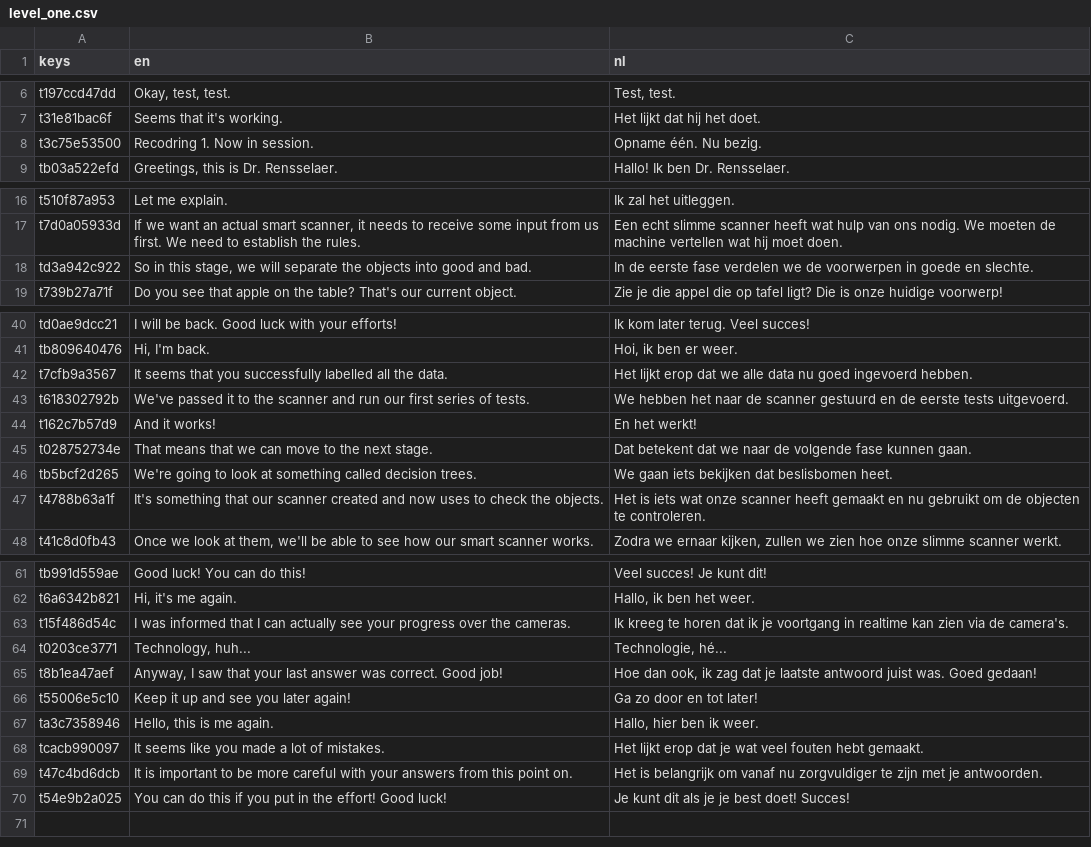
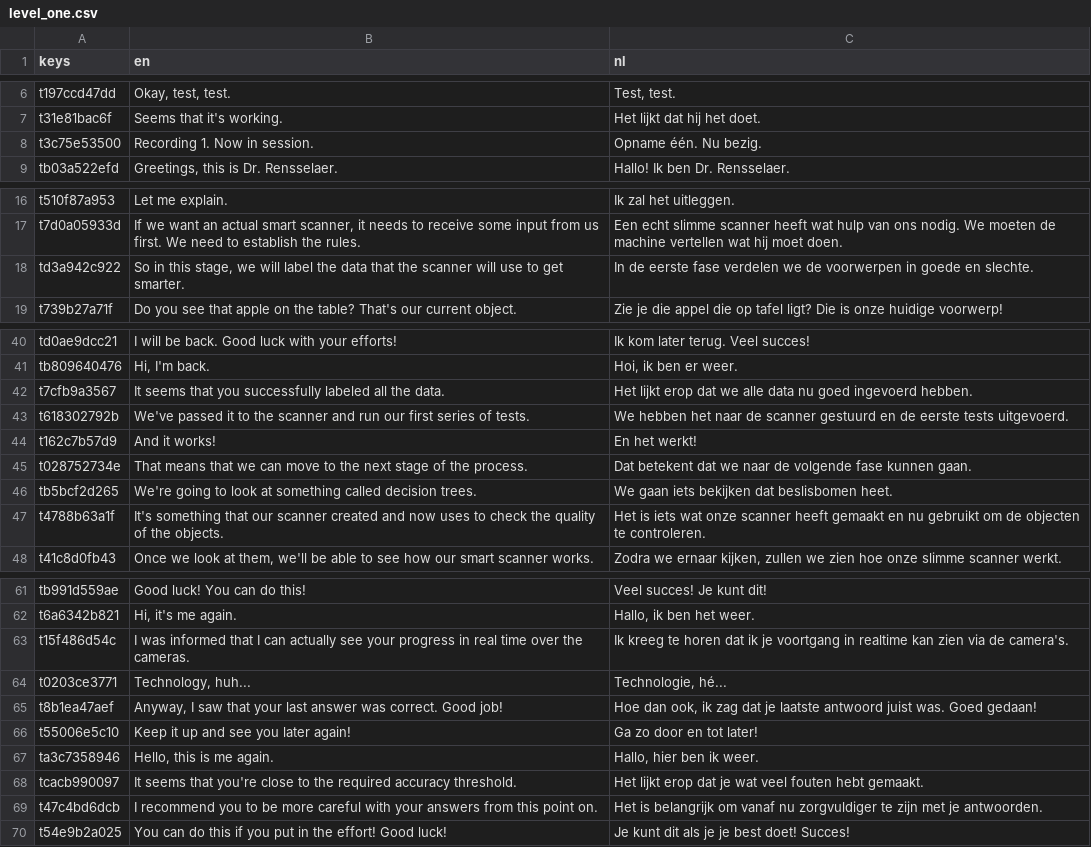
Before and after one commit to sophiedkk/ELSA-Smart-Scanner-Game, a CSV file: game/dialogue/level_one.csv, drawn as a sheet; only a part is shown, gaps mark what is left out; the diff covers the shown part only.

```diff
--- a/game/dialogue/level_one.csv
+++ b/game/dialogue/level_one.csv
@@ -7,3 +7,3 @@ t197ccd47dd,"Okay, test, test.","Test, test."
 t31e81bac6f,Seems that it's working.,Het lijkt dat hij het doet.
-t3c75e53500,Recodring 1. Now in session.,Opname één. Nu bezig.
+t3c75e53500,Recording 1. Now in session.,Opname één. Nu bezig.
 tb03a522efd,"Greetings, this is Dr. Rensselaer.",Hallo! Ik ben Dr. Rensselaer.
@@ -17,3 +17,3 @@ t510f87a953,Let me explain.,Ik zal het uitleggen.
 t7d0a05933d,"If we want an actual smart scanner, it needs to receive some input from us first. We need to establish the rules.",Een echt slimme scanner heeft wat hulp van ons nodig. We moeten de machine vertellen wat hij moet doen.
-td3a942c922,"So in this stage, we will separate the objects into good and bad.","In de eerste fase verdelen we de voorwerpen in goede en slechte."
+td3a942c922,"So in this stage, we will label the data that the scanner will use to get smarter.",In de eerste fase verdelen we de voorwerpen in goede en slechte.
 t739b27a71f,Do you see that apple on the table? That's our current object.,Zie je die appel die op tafel ligt? Die is onze huidige voorwerp!
@@ -41,8 +41,8 @@ td0ae9dcc21,I will be back. Good luck with your efforts!,Ik kom later terug. Vee
 tb809640476,"Hi, I'm back.","Hoi, ik ben er weer."
-t7cfb9a3567,It seems that you successfully labelled all the data.,Het lijkt erop dat we alle data nu goed ingevoerd hebben.
+t7cfb9a3567,It seems that you successfully labeled all the data.,Het lijkt erop dat we alle data nu goed ingevoerd hebben.
 t618302792b,We've passed it to the scanner and run our first series of tests.,We hebben het naar de scanner gestuurd en de eerste tests uitgevoerd.
 t162c7b57d9,And it works!,En het werkt!
-t028752734e,That means that we can move to the next stage.,Dat betekent dat we naar de volgende fase kunnen gaan.
+t028752734e,That means that we can move to the next stage of the process.,Dat betekent dat we naar de volgende fase kunnen gaan.
 tb5bcf2d265,We're going to look at something called decision trees.,We gaan iets bekijken dat beslisbomen heet.
-t4788b63a1f,It's something that our scanner created and now uses to check the objects.,Het is iets wat onze scanner heeft gemaakt en nu gebruikt om de objecten te controleren.
+t4788b63a1f,It's something that our scanner created and now uses to check the quality of the objects.,Het is iets wat onze scanner heeft gemaakt en nu gebruikt om de objecten te controleren.
 t41c8d0fb43,"Once we look at them, we'll be able to see how our smart scanner works.","Zodra we ernaar kijken, zullen we zien hoe onze slimme scanner werkt."
@@ -62,3 +62,3 @@ tb991d559ae,Good luck! You can do this!,Veel succes! Je kunt dit!
 t6a6342b821,"Hi, it's me again.","Hallo, ik ben het weer."
-t15f486d54c,I was informed that I can actually see your progress over the cameras.,Ik kreeg te horen dat ik je voortgang in realtime kan zien via de camera's.
+t15f486d54c,I was informed that I can actually see your progress in real time over the cameras.,Ik kreeg te horen dat ik je voortgang in realtime kan zien via de camera's.
 t0203ce3771,"Technology, huh...","Technologie, hé..."
@@ -67,4 +67,4 @@ t55006e5c10,Keep it up and see you later again!,Ga zo door en tot later!
 ta3c7358946,"Hello, this is me again.","Hallo, hier ben ik weer."
-tcacb990097,It seems like you made a lot of mistakes.,Het lijkt erop dat je wat veel fouten hebt gemaakt.
-t47c4bd6dcb,It is important to be more careful with your answers from this point on.,Het is belangrijk om vanaf nu zorgvuldiger te zijn met je antwoorden.
+tcacb990097,It seems that you're close to the required accuracy threshold.,Het lijkt erop dat je wat veel fouten hebt gemaakt.
+t47c4bd6dcb,I recommend you to be more careful with your answers from this point on.,Het is belangrijk om vanaf nu zorgvuldiger te zijn met je antwoorden.
 t54e9b2a025,You can do this if you put in the effort! Good luck!,Je kunt dit als je je best doet! Succes!
```
Also changed, not shown: 2 edited cells elsewhere in this file, 9 other files.
